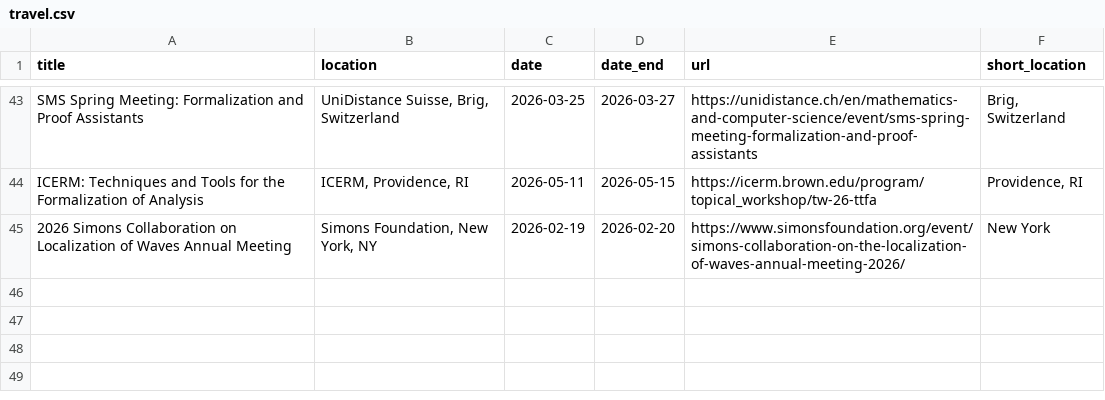
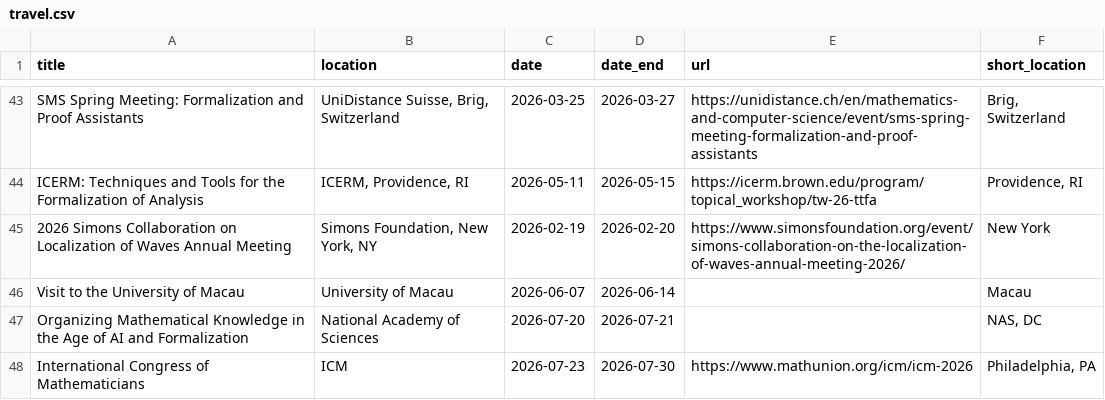
Before and after one commit to jaumededios/jaumededios.github.io, a CSV file: cache/travel.csv, drawn as a sheet; only a part is shown, gaps mark what is left out; the diff names each change by its address in the sheet, - before the commit and + after, or states it on an @@ line.

```diff
--- a/cache/travel.csv
+++ b/cache/travel.csv
+row 46: Visit to the University of Macau | University of Macau | 2026-06-07 | 2026-06-14 |  | Macau
+row 47: Organizing Mathematical Knowledge in the Age of AI and Formalization | National Academy of Sciences | 2026-07-20 | 2026-07-21 |  | NAS, DC
+row 48: International Congress of Mathematicians | ICM | 2026-07-23 | 2026-07-30 | https://www.mathunion.org/icm/icm-2026 | Philadelphia, PA
```
Also changed, not shown: cache/publications.csv, cache/talks.csv, 27 other files.
